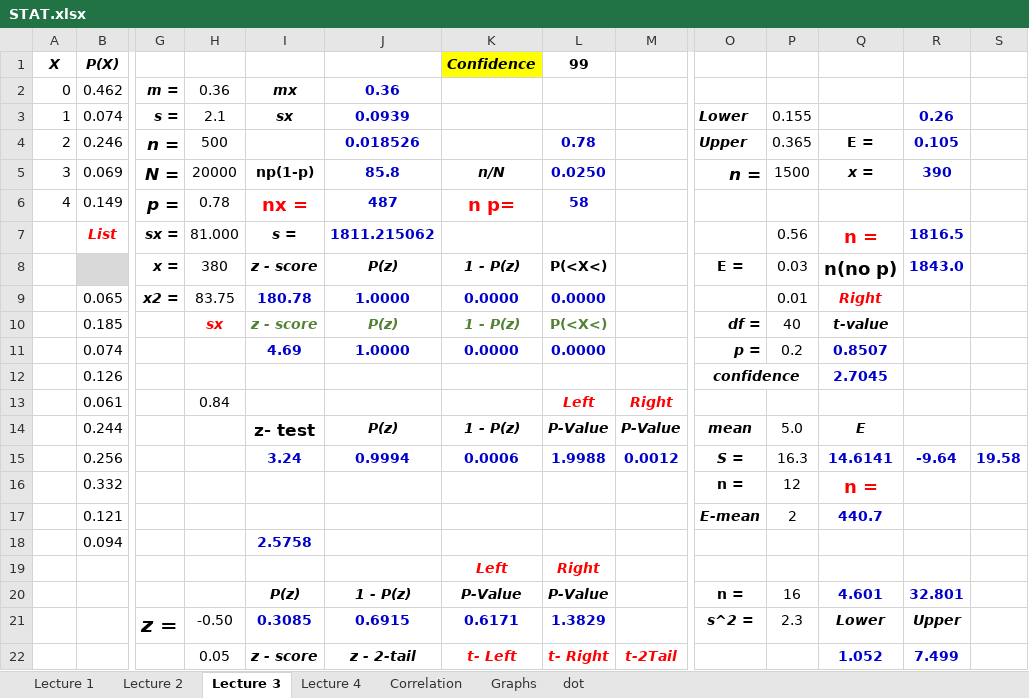
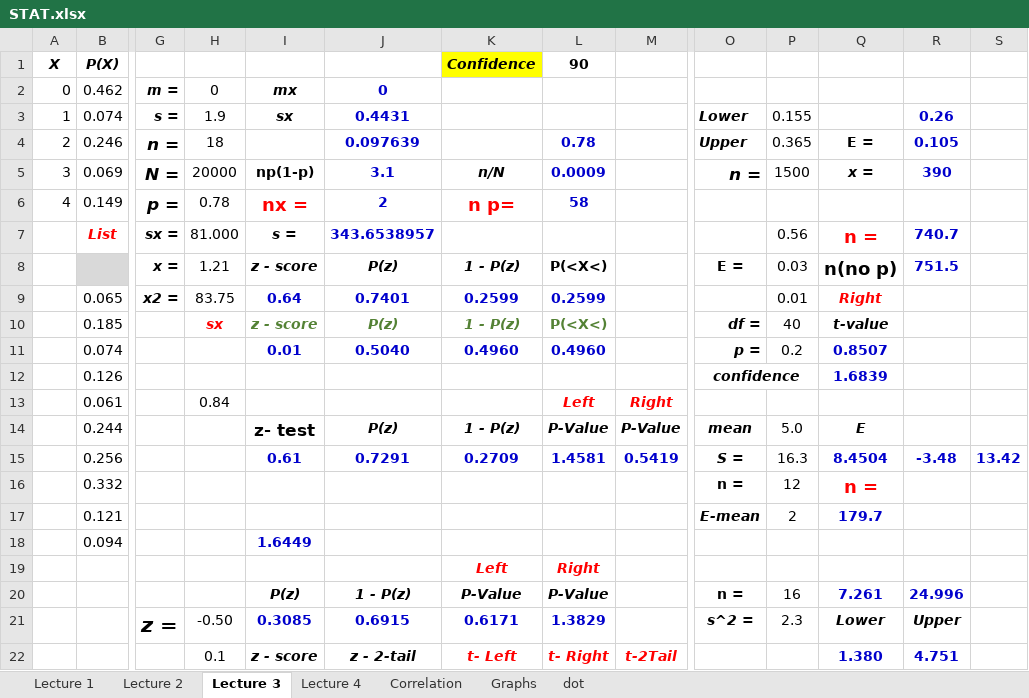
Before and after one commit to pizzapanther/fredmath, an Excel workbook: Statistic/excel/STAT.xlsx, sheet Lecture 3, drawn as a sheet; only a part is shown, gaps mark what is left out; values as stored, in another font and other column widths than the file's, no borders; charts and pictures not drawn; removed rows and columns are numbered as before the commit, all else as after; rows hold the shown columns only; the diff covers the shown part only; the diff names each change by its address in the sheet, - before the commit and + after, or states it on an @@ line.

```diff
--- a/Statistic/excel/STAT.xlsx (sheet Lecture 3)
+++ b/Statistic/excel/STAT.xlsx (sheet Lecture 3)
-L1: 99
+L1: 90
-H2: 0.36
+H2: 0
-J2: 0.36
+J2: 0
-H3: 2.1
+H3: 1.9
-J3: 0.0939
+J3: 0.4431
-H4: 500
+H4: 18
-J4: 0.018526
+J4: 0.097639
-J5: 85.8
+J5: 3.1
-L5: 0.0250
+L5: 0.0009
-J6: 487
+J6: 2
-J7: 1811.215062
+J7: 343.6538957
-R7: 1816.5
+R7: 740.7
-H8: 380
+H8: 1.21
-R8: 1843.0
+R8: 751.5
-I9: 180.78
+I9: 0.64
-J9: 1.0000
+J9: 0.7401
-K9: 0.0000
+K9: 0.2599
-L9: 0.0000
+L9: 0.2599
-I11: 4.69
+I11: 0.01
-J11: 1.0000
+J11: 0.5040
-K11: 0.0000
+K11: 0.4960
-L11: 0.0000
+L11: 0.4960
-Q12: 2.7045
+Q12: 1.6839
-row 15:  | 0.256 |  |  | 3.24 | 0.9994 | 0.0006 | 1.9988 | 0.0012 | S = | 16.3 | 14.6141 | -9.64 | 19.58
+row 15:  | 0.256 |  |  | 0.61 | 0.7291 | 0.2709 | 1.4581 | 0.5419 | S = | 16.3 | 8.4504 | -3.48 | 13.42
-Q17: 440.7
+Q17: 179.7
-I18: 2.5758
+I18: 1.6449
-Q20: 4.601
+Q20: 7.261
-R20: 32.801
+R20: 24.996
-H22: 0.05
+H22: 0.1
-Q22: 1.052
+Q22: 1.380
-R22: 7.499
+R22: 4.751
```
Also changed, not shown: 3 added rows, 3 removed rows and 18 edited cells elsewhere in this sheet, sheet Lecture 4, sheet Lecture 2, charts or pictures.
